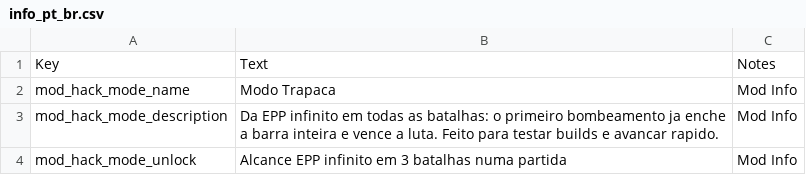
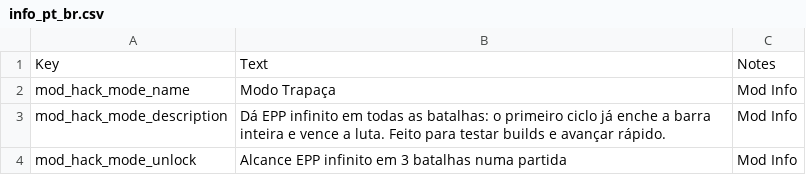
Before and after one commit to CDiangell-dei/game-mods-and-ports, a CSV file: games/MGE/extracted/mods/list/hack_mode/text/info_pt_br.csv, drawn as a sheet.

```diff
--- a/games/MGE/extracted/mods/list/hack_mode/text/info_pt_br.csv
+++ b/games/MGE/extracted/mods/list/hack_mode/text/info_pt_br.csv
@@ -1,4 +1,4 @@
 Key,Text,Notes
-mod_hack_mode_name,Modo Trapaca,Mod Info
-mod_hack_mode_description,Da EPP infinito em todas as batalhas: o primeiro bombeamento ja enche a barra inteira e vence a luta. Feito para testar builds e avancar rapido.,Mod Info
+mod_hack_mode_name,Modo Trapaça,Mod Info
+mod_hack_mode_description,Dá EPP infinito em todas as batalhas: o primeiro ciclo já enche a barra inteira e vence a luta. Feito para testar builds e avançar rápido.,Mod Info
 mod_hack_mode_unlock,Alcance EPP infinito em 3 batalhas numa partida,Mod Info
```
Also changed, not shown: games/MGE/extracted/data/en_us.csv, games/MGE/extracted/data/pt_br.csv, 11 other files.
